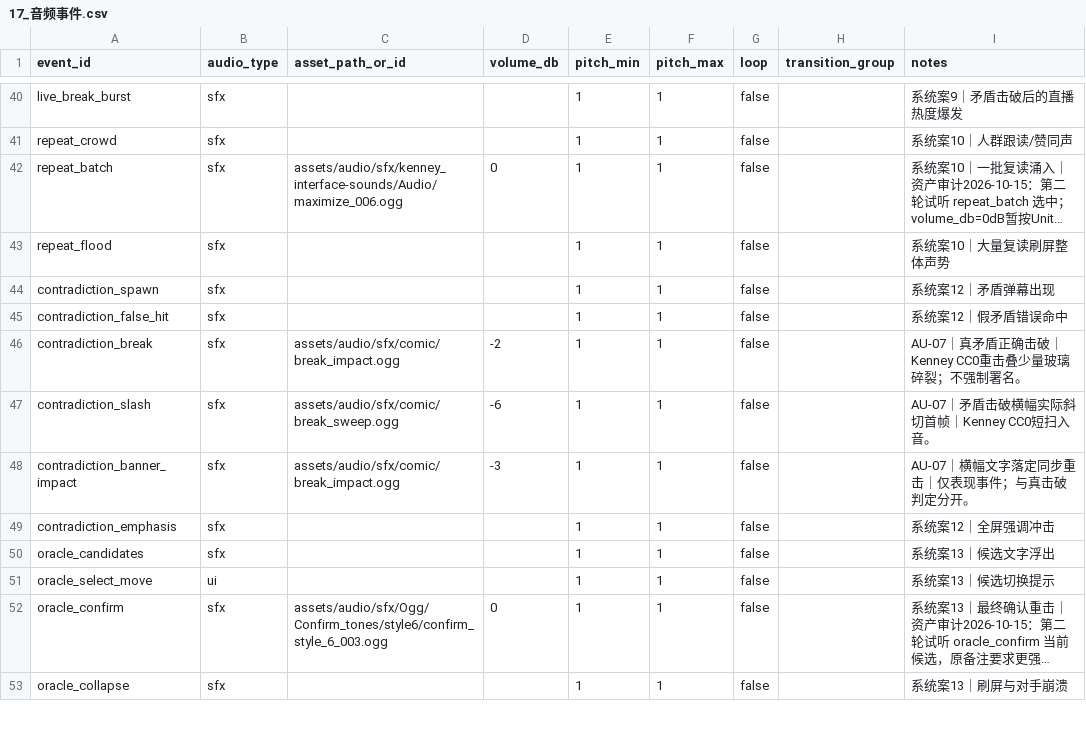
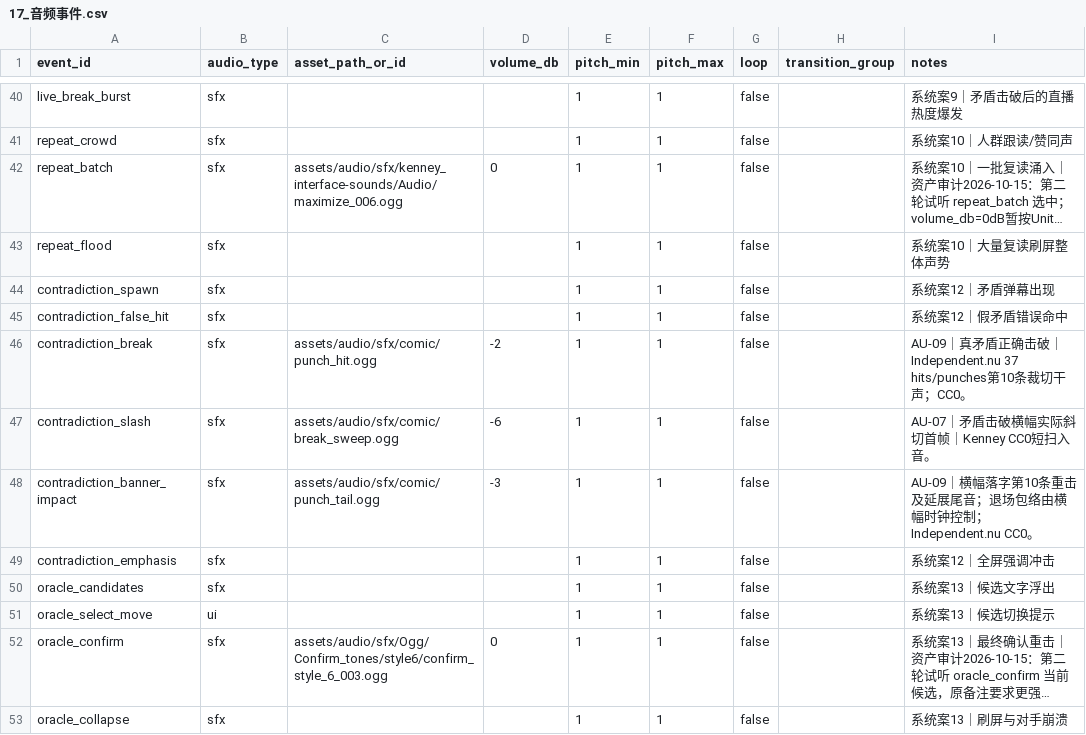
Before and after one commit to leetrav/Empty-start, a CSV file: data/source_tables/17_音频事件.csv, drawn as a sheet; only a part is shown, gaps mark what is left out; long unchanged cells end in ….

Commit message:
feat(audio): add selected punch impact with synchronized tail and trim CC0 credits

```diff
--- a/data/source_tables/17_音频事件.csv
+++ b/data/source_tables/17_音频事件.csv
@@ -45,5 +45,5 @@ contradiction_spawn,sfx,,,1,1,false,,系统案12｜矛盾弹幕出现
 contradiction_false_hit,sfx,,,1,1,false,,系统案12｜假矛盾错误命中
-contradiction_break,sfx,assets/audio/sfx/comic/break_impact.ogg,-2,1,1,false,,AU-07｜真矛盾正确击破｜Kenney CC0重击叠少量玻璃碎裂；不强制署名。
+contradiction_break,sfx,assets/audio/sfx/comic/punch_hit.ogg,-2,1,1,false,,AU-09｜真矛盾正确击破｜Independent.nu 37 hits/punches第10条裁切干声；CC0。
 contradiction_slash,sfx,assets/audio/sfx/comic/break_sweep.ogg,-6,1,1,false,,AU-07｜矛盾击破横幅实际斜切首帧｜Kenney CC0短扫入音。
-contradiction_banner_impact,sfx,assets/audio/sfx/comic/break_impact.ogg,-3,1,1,false,,AU-07｜横幅文字落定同步重击｜仅表现事件；与真击破判定分开。
+contradiction_banner_impact,sfx,assets/audio/sfx/comic/punch_tail.ogg,-3,1,1,false,,AU-09｜横幅落字第10条重击及延展尾音；退场包络由横幅时钟控制；Independent.nu CC0。
 contradiction_emphasis,sfx,,,1,1,false,,系统案12｜全屏强调冲击
```
Also changed, not shown: 20 other files.
